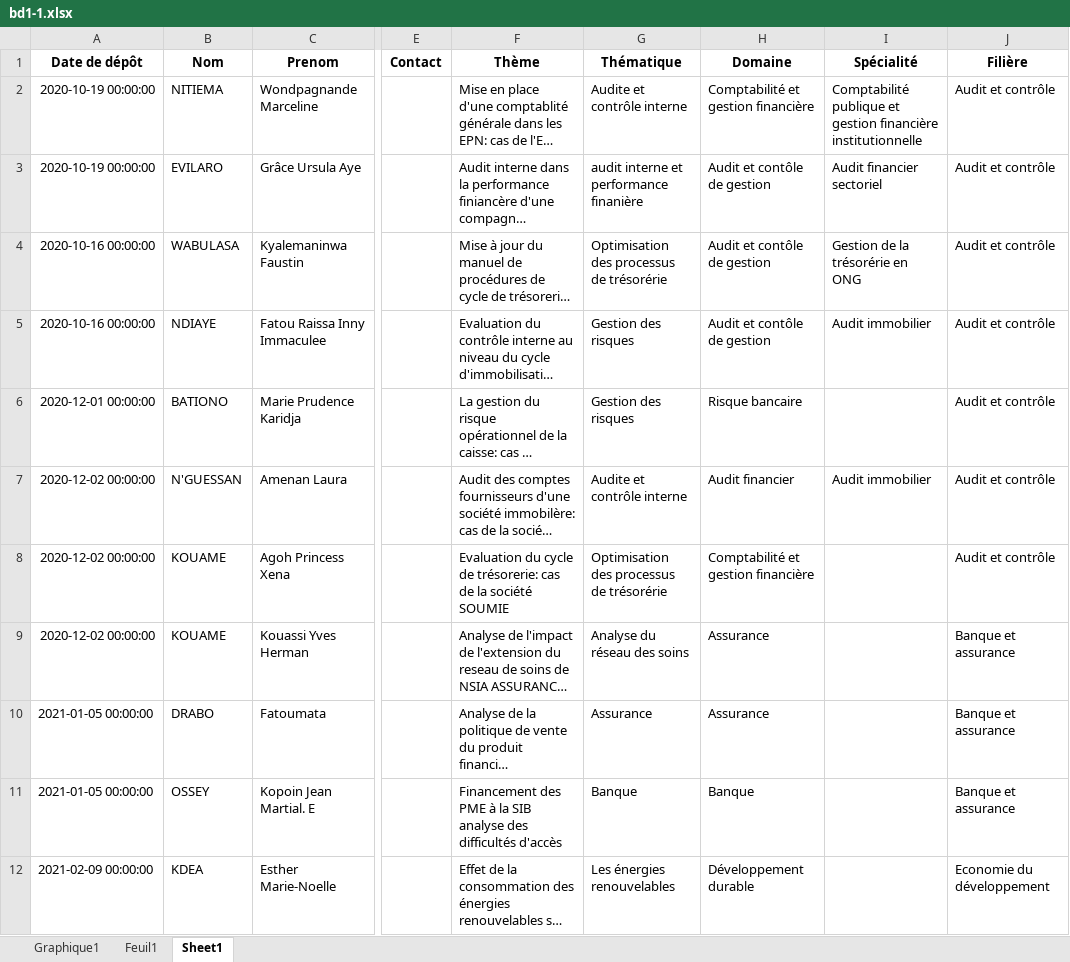
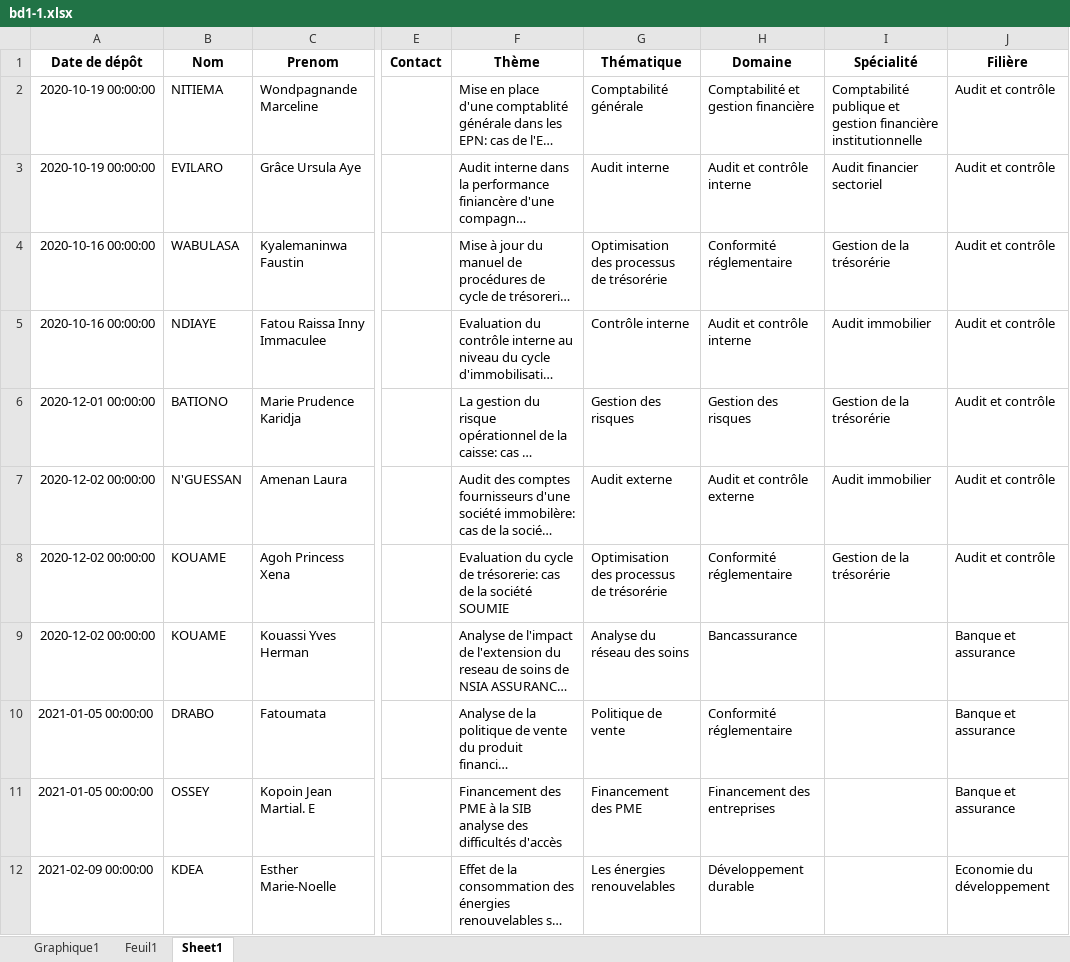
Before and after one commit to Migthyvan/Pere_kpoda, an Excel workbook: bd1-1.xlsx, sheet Sheet1, drawn as a sheet; only a part is shown, gaps mark what is left out; long unchanged cells end in …; values as stored, in another font and other column widths than the file's, no borders; the diff covers the shown part only; the diff names each change by its address in the sheet, - before the commit and + after, or states it on an @@ line.

```diff
--- a/bd1-1.xlsx (sheet Sheet1)
+++ b/bd1-1.xlsx (sheet Sheet1)
-G2 (Thématique): Audite et contrôle interne
+G2 (Thématique): Comptabilité générale
-G3 (Thématique): audit interne et performance finanière
+G3 (Thématique): Audit interne
-H3 (Domaine): Audit et contôle de gestion
+H3 (Domaine): Audit et contrôle interne
-H4 (Domaine): Audit et contôle de gestion
+H4 (Domaine): Conformité réglementaire
-I4 (Spécialité): Gestion de la trésorérie en ONG
+I4 (Spécialité): Gestion de la trésorérie
-G5 (Thématique): Gestion des risques
+G5 (Thématique): Contrôle interne
-H5 (Domaine): Audit et contôle de gestion
+H5 (Domaine): Audit et contrôle interne
-H6 (Domaine): Risque bancaire
+H6 (Domaine): Gestion des risques
-I6 (Spécialité): (empty)
+I6 (Spécialité): Gestion de la trésorérie
-G7 (Thématique): Audite et contrôle interne
+G7 (Thématique): Audit externe
-H7 (Domaine): Audit financier
+H7 (Domaine): Audit et contrôle externe
-H8 (Domaine): Comptabilité et gestion financière
+H8 (Domaine): Conformité réglementaire
-I8 (Spécialité): (empty)
+I8 (Spécialité): Gestion de la trésorérie
-H9 (Domaine): Assurance
+H9 (Domaine): Bancassurance
-G10 (Thématique): Assurance
+G10 (Thématique): Politique de vente
-H10 (Domaine): Assurance
+H10 (Domaine): Conformité réglementaire
-G11 (Thématique): Banque
+G11 (Thématique): Financement des PME
-H11 (Domaine): Banque
+H11 (Domaine): Financement des entreprises
```
Also changed, not shown: 180 edited cells elsewhere in this sheet, charts or pictures, 2 other files.
